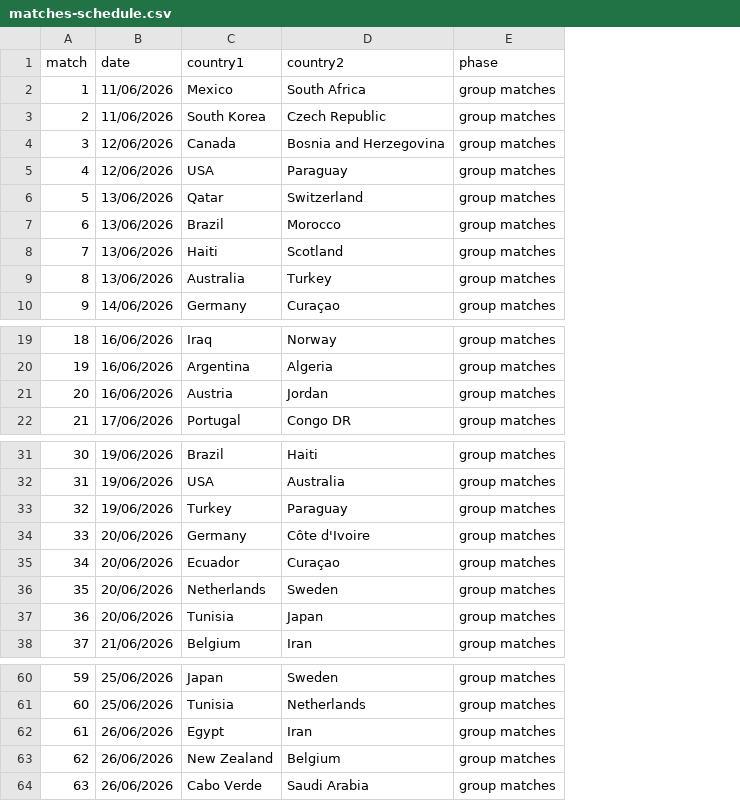
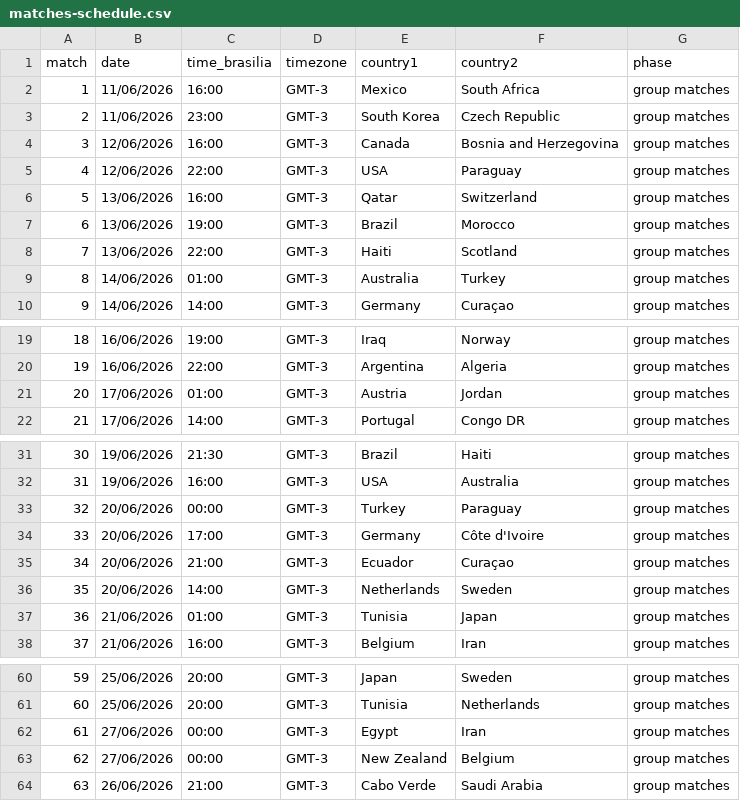
Before and after one commit to franklaercio/paul-the-octopus, a CSV file: files/matches-schedule.csv, drawn as a sheet; only a part is shown, gaps mark what is left out; the diff covers the shown part only; the diff names each change by its address in the sheet, - before the commit and + after, or states it on an @@ line.

Commit message:
Atualiza horarios da Copa para GMT-3

```diff
--- a/files/matches-schedule.csv
+++ b/files/matches-schedule.csv
+column C (time_brasilia), rows 2-10: 16:00 | 23:00 | 16:00 | 22:00 | 16:00 | 19:00 | 22:00 | 01:00 | 14:00; rows 19-22: 19:00 | 22:00 | 01:00 | 14:00; rows 31-38: 21:30 | 16:00 | 00:00 | 17:00 | 21:00 | 14:00 | 01:00 | 16:00; rows 60-64: 20:00 | 20:00 | 00:00 | 00:00 | 21:00
+column D (timezone), rows 2-10: all GMT-3; rows 19-22: all GMT-3; rows 31-38: all GMT-3; rows 60-64: all GMT-3
-B9 (date): 13/06/2026
+B9 (date): 14/06/2026
-B21 (date): 16/06/2026
+B21 (date): 17/06/2026
-B33 (date): 19/06/2026
+B33 (date): 20/06/2026
-B37 (date): 20/06/2026
+B37 (date): 21/06/2026
-B62:B63 (date): 26/06/2026
+B62:B63 (date): 27/06/2026
```
Also changed, not shown: 1 edited cell elsewhere in this file.
